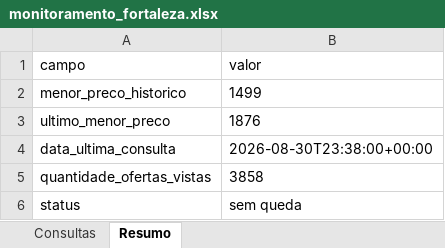
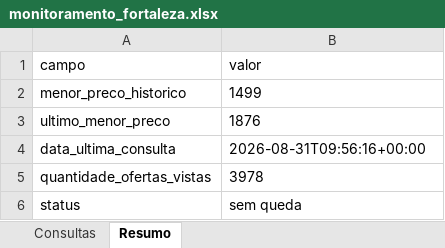
Before and after one commit to asouzaa/monitora-voos, an Excel workbook: docs/monitoramento_fortaleza.xlsx, sheet Resumo, drawn as a sheet; values as stored, in another font and other column widths than the file's, no borders; the diff names each change by its address in the sheet, - before the commit and + after, or states it on an @@ line.

```diff
--- a/docs/monitoramento_fortaleza.xlsx (sheet Resumo)
+++ b/docs/monitoramento_fortaleza.xlsx (sheet Resumo)
-B4 (valor): 2026-08-30T23:38:00+00:00
+B4 (valor): 2026-08-31T09:56:16+00:00
-B5 (valor): 3858
+B5 (valor): 3978
```
Also changed, not shown: sheet Consultas, docs/monitoramento_joao_pessoa.xlsx, docs/monitoramento_maceio.xlsx, 9 other files.
